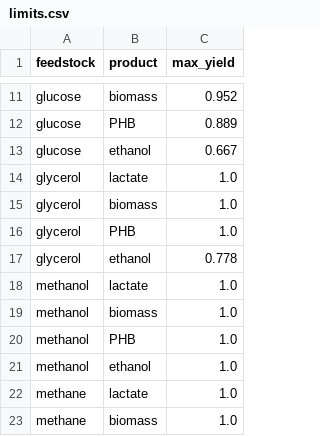
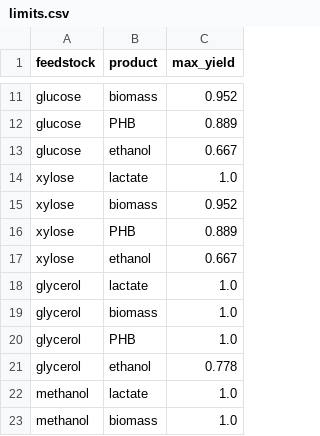
Before and after one commit to KingdavidOz/limit-calculator, a CSV file: results/limits.csv, drawn as a sheet; only a part is shown, gaps mark what is left out; the shorter side is filled out with more unchanged rows.

Commit message:
added xylose to the feedstock list

```diff
--- a/results/limits.csv
+++ b/results/limits.csv
@@ -13,2 +13,6 @@ glucose,PHB,0.889
 glucose,ethanol,0.667
+xylose,lactate,1.0
+xylose,biomass,0.952
+xylose,PHB,0.889
+xylose,ethanol,0.667
 glycerol,lactate,1.0
```
Also changed, not shown: 2 other files.
